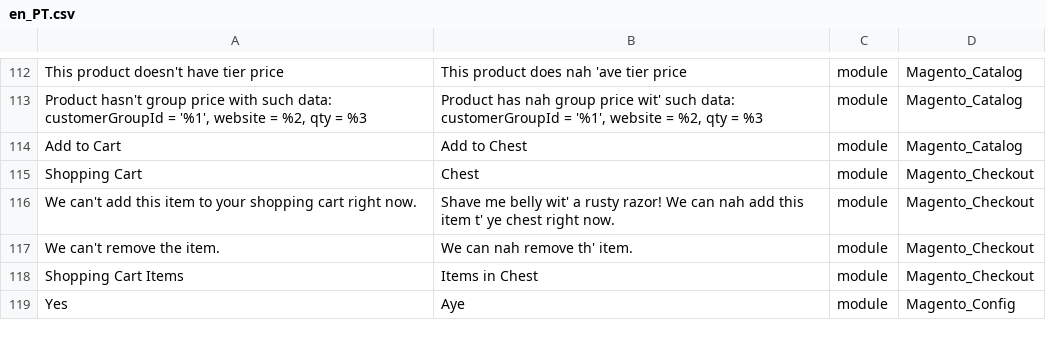
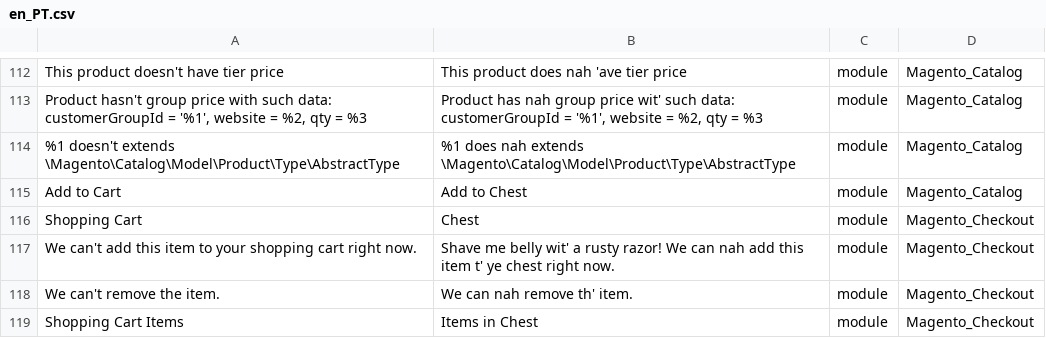
Before and after one commit to Magento2Translations/language_en_pt, a CSV file: en_PT.csv, drawn as a sheet; only a part is shown, gaps mark what is left out; the shorter side is filled out with more unchanged rows; the diff names each change by its address in the sheet, - before the commit and + after, or states it on an @@ line.

```diff
--- a/en_PT.csv
+++ b/en_PT.csv
+row 114: %1 doesn't extends \Magento\Catalog\Model\Product\Type\AbstractType | %1 does nah extends \Magento\Catalog\Model\Product\Type\AbstractType | module | Magento_Catalog
```
Also changed, not shown: 1 other file.
